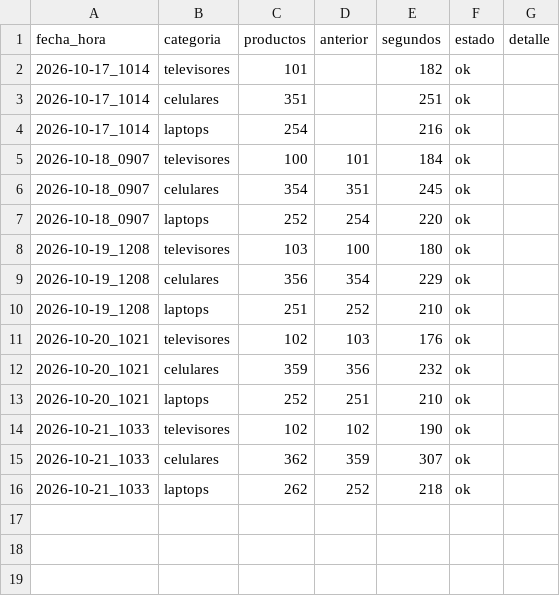
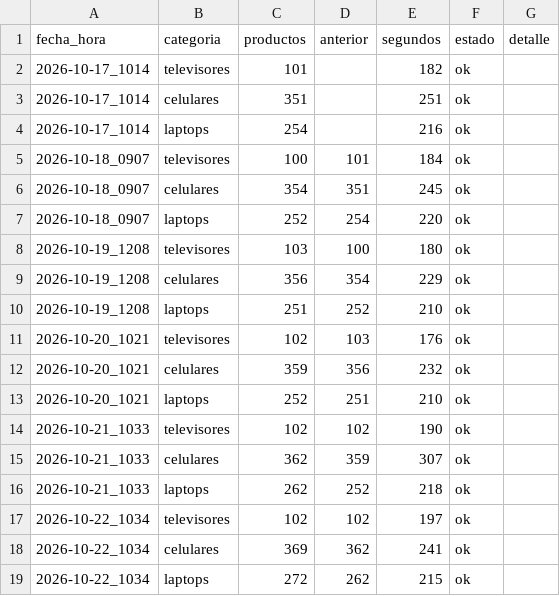
Before and after one commit to marxtec/scrapin-tiendas-tech, a CSV file: data/coolbox/resumen.csv, drawn as a sheet.

```diff
--- a/data/coolbox/resumen.csv
+++ b/data/coolbox/resumen.csv
@@ -16 +16,4 @@ fecha_hora,categoria,productos,anterior,segundos,estado,detalle
 2026-10-21_1033,laptops,262,252,218,ok,
+2026-10-22_1034,televisores,102,102,197,ok,
+2026-10-22_1034,celulares,369,362,241,ok,
+2026-10-22_1034,laptops,272,262,215,ok,
```
Also changed, not shown: data/efe/resumen.csv, data/falabella/resumen.csv, 7 other files.
